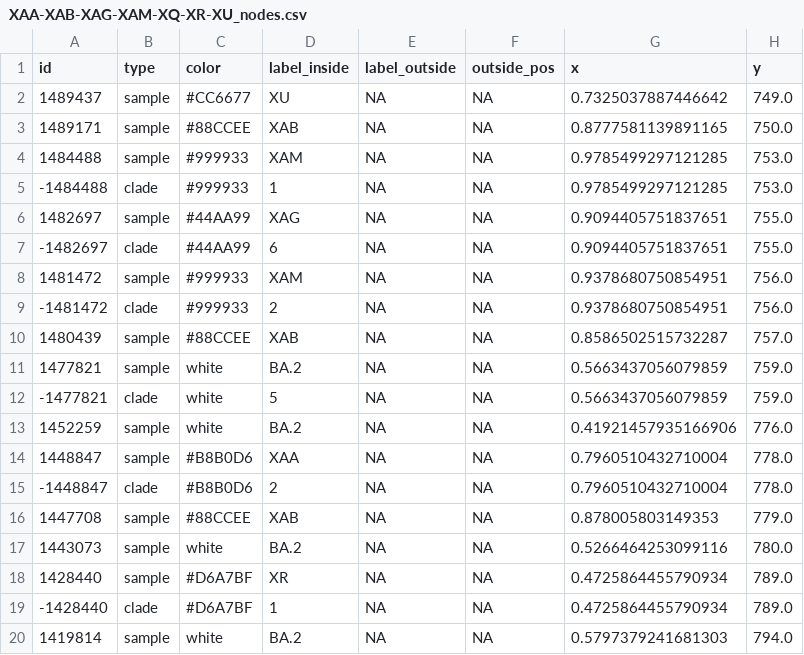
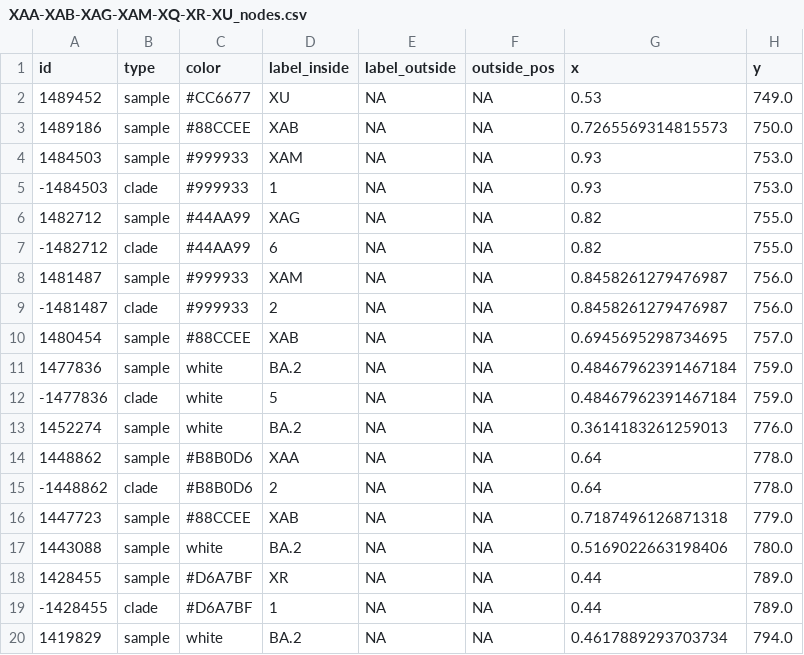
Before and after one commit to jeromekelleher/sc2ts-paper, a CSV file: notebooks/XAA-XAB-XAG-XAM-XQ-XR-XU_nodes.csv, drawn as a sheet; only a part is shown; the diff covers the shown part only.

```diff
--- a/notebooks/XAA-XAB-XAG-XAM-XQ-XR-XU_nodes.csv
+++ b/notebooks/XAA-XAB-XAG-XAM-XQ-XR-XU_nodes.csv
@@ -1,20 +1,20 @@
 id,type,color,label_inside,label_outside,outside_pos,x,y
-1489437,sample,#CC6677,XU,NA,NA,0.7325037887446642,749.0
-1489171,sample,#88CCEE,XAB,NA,NA,0.8777581139891165,750.0
-1484488,sample,#999933,XAM,NA,NA,0.9785499297121285,753.0
--1484488,clade,#999933,1,NA,NA,0.9785499297121285,753.0
-1482697,sample,#44AA99,XAG,NA,NA,0.9094405751837651,755.0
--1482697,clade,#44AA99,6,NA,NA,0.9094405751837651,755.0
-1481472,sample,#999933,XAM,NA,NA,0.9378680750854951,756.0
--1481472,clade,#999933,2,NA,NA,0.9378680750854951,756.0
-1480439,sample,#88CCEE,XAB,NA,NA,0.8586502515732287,757.0
-1477821,sample,white,BA.2,NA,NA,0.5663437056079859,759.0
--1477821,clade,white,5,NA,NA,0.5663437056079859,759.0
-1452259,sample,white,BA.2,NA,NA,0.41921457935166906,776.0
-1448847,sample,#B8B0D6,XAA,NA,NA,0.7960510432710004,778.0
--1448847,clade,#B8B0D6,2,NA,NA,0.7960510432710004,778.0
-1447708,sample,#88CCEE,XAB,NA,NA,0.878005803149353,779.0
-1443073,sample,white,BA.2,NA,NA,0.5266464253099116,780.0
-1428440,sample,#D6A7BF,XR,NA,NA,0.4725864455790934,789.0
--1428440,clade,#D6A7BF,1,NA,NA,0.4725864455790934,789.0
-1419814,sample,white,BA.2,NA,NA,0.5797379241681303,794.0
+1489452,sample,#CC6677,XU,NA,NA,0.53,749.0
+1489186,sample,#88CCEE,XAB,NA,NA,0.7265569314815573,750.0
+1484503,sample,#999933,XAM,NA,NA,0.93,753.0
+-1484503,clade,#999933,1,NA,NA,0.93,753.0
+1482712,sample,#44AA99,XAG,NA,NA,0.82,755.0
+-1482712,clade,#44AA99,6,NA,NA,0.82,755.0
+1481487,sample,#999933,XAM,NA,NA,0.8458261279476987,756.0
+-1481487,clade,#999933,2,NA,NA,0.8458261279476987,756.0
+1480454,sample,#88CCEE,XAB,NA,NA,0.6945695298734695,757.0
+1477836,sample,white,BA.2,NA,NA,0.48467962391467184,759.0
+-1477836,clade,white,5,NA,NA,0.48467962391467184,759.0
+1452274,sample,white,BA.2,NA,NA,0.3614183261259013,776.0
+1448862,sample,#B8B0D6,XAA,NA,NA,0.64,778.0
+-1448862,clade,#B8B0D6,2,NA,NA,0.64,778.0
+1447723,sample,#88CCEE,XAB,NA,NA,0.7187496126871318,779.0
+1443088,sample,white,BA.2,NA,NA,0.5169022663198406,780.0
+1428455,sample,#D6A7BF,XR,NA,NA,0.44,789.0
+-1428455,clade,#D6A7BF,1,NA,NA,0.44,789.0
+1419829,sample,white,BA.2,NA,NA,0.4617889293703734,794.0
```
Also changed, not shown: 126 edited cells elsewhere in this file, notebooks/XAA-XAB-XAG-XAM-XQ-XR-XU_edges.csv, notebooks/XA_edges.csv, 5 other files.
